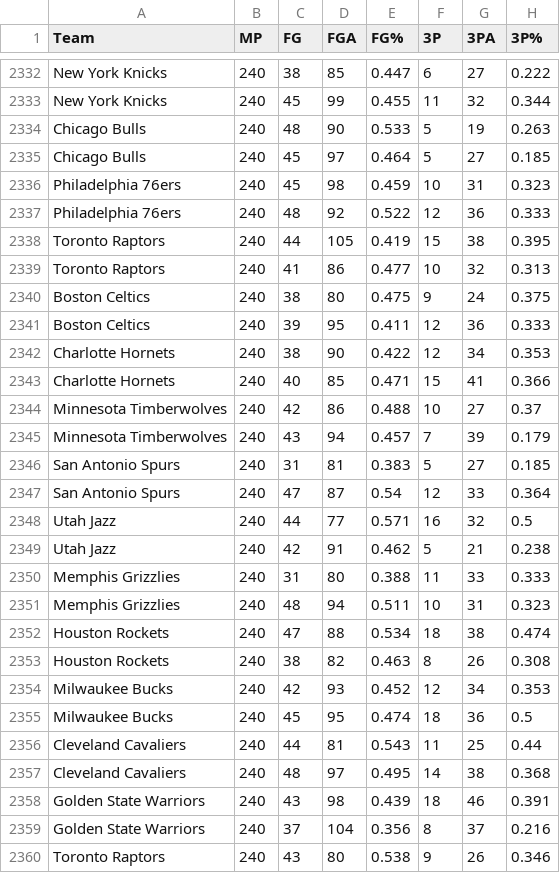
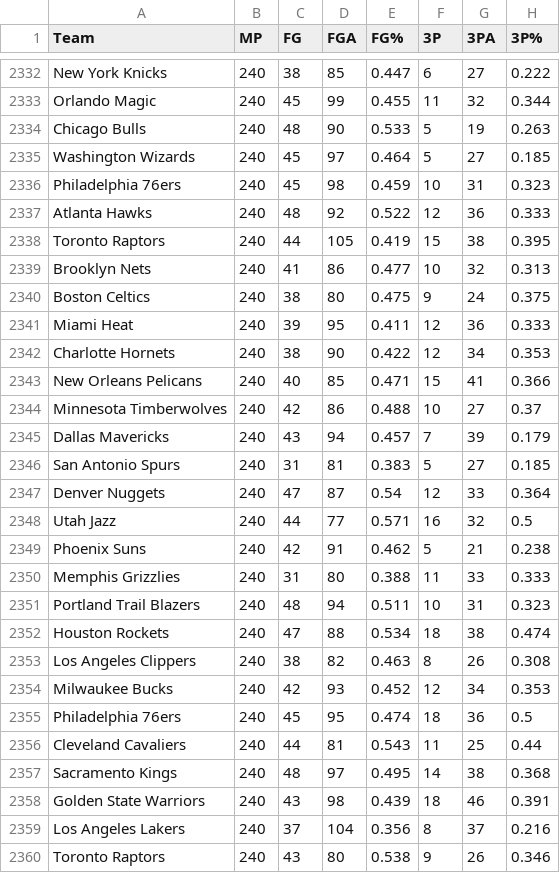
Before and after one commit to davideganna/NBA_Bet, a CSV file: NBABet/past_data/2018_2019/stats_per_game_2018.csv, drawn as a sheet; only a part is shown, gaps mark what is left out; the diff covers the shown part only; the diff names each change by its address in the sheet, - before the commit and + after, or states it on an @@ line.

```diff
--- a/NBABet/past_data/2018_2019/stats_per_game_2018.csv
+++ b/NBABet/past_data/2018_2019/stats_per_game_2018.csv
-A2333 (Team): New York Knicks
+A2333 (Team): Orlando Magic
-A2335 (Team): Chicago Bulls
+A2335 (Team): Washington Wizards
-A2337 (Team): Philadelphia 76ers
+A2337 (Team): Atlanta Hawks
-A2339 (Team): Toronto Raptors
+A2339 (Team): Brooklyn Nets
-A2341 (Team): Boston Celtics
+A2341 (Team): Miami Heat
-A2343 (Team): Charlotte Hornets
+A2343 (Team): New Orleans Pelicans
-A2345 (Team): Minnesota Timberwolves
+A2345 (Team): Dallas Mavericks
-A2347 (Team): San Antonio Spurs
+A2347 (Team): Denver Nuggets
-A2349 (Team): Utah Jazz
+A2349 (Team): Phoenix Suns
-A2351 (Team): Memphis Grizzlies
+A2351 (Team): Portland Trail Blazers
-A2353 (Team): Houston Rockets
+A2353 (Team): Los Angeles Clippers
-A2355 (Team): Milwaukee Bucks
+A2355 (Team): Philadelphia 76ers
-A2357 (Team): Cleveland Cavaliers
+A2357 (Team): Sacramento Kings
-A2359 (Team): Golden State Warriors
+A2359 (Team): Los Angeles Lakers
```
Also changed, not shown: 2 removed rows and 113 edited cells elsewhere in this file, 3 other files.
